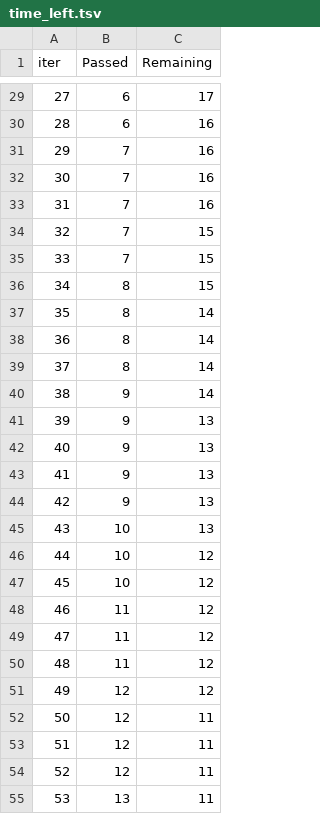
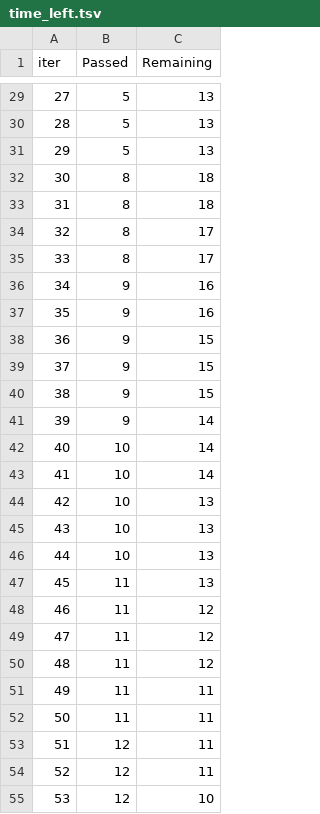
Before and after one commit to keshav-018/Mlproject1, a TSV file: catboost_info/time_left.tsv, drawn as a sheet; only a part is shown, gaps mark what is left out; the diff covers the shown part only.

```diff
--- a/catboost_info/time_left.tsv
+++ b/catboost_info/time_left.tsv
@@ -29,20 +29,20 @@ iter	Passed	Remaining
-27	6	17
-28	6	16
-29	7	16
-30	7	16
-31	7	16
-32	7	15
-33	7	15
-34	8	15
-35	8	14
-36	8	14
-37	8	14
-38	9	14
-39	9	13
-40	9	13
-41	9	13
-42	9	13
+27	5	13
+28	5	13
+29	5	13
+30	8	18
+31	8	18
+32	8	17
+33	8	17
+34	9	16
+35	9	16
+36	9	15
+37	9	15
+38	9	15
+39	9	14
+40	10	14
+41	10	14
+42	10	13
 43	10	13
-44	10	12
-45	10	12
+44	10	13
+45	11	13
 46	11	12
@@ -50,6 +50,6 @@ iter	Passed	Remaining
 48	11	12
-49	12	12
-50	12	11
+49	11	11
+50	11	11
 51	12	11
 52	12	11
-53	13	11
+53	12	10
```
Also changed, not shown: 104 edited cells elsewhere in this file, 10 other files.
